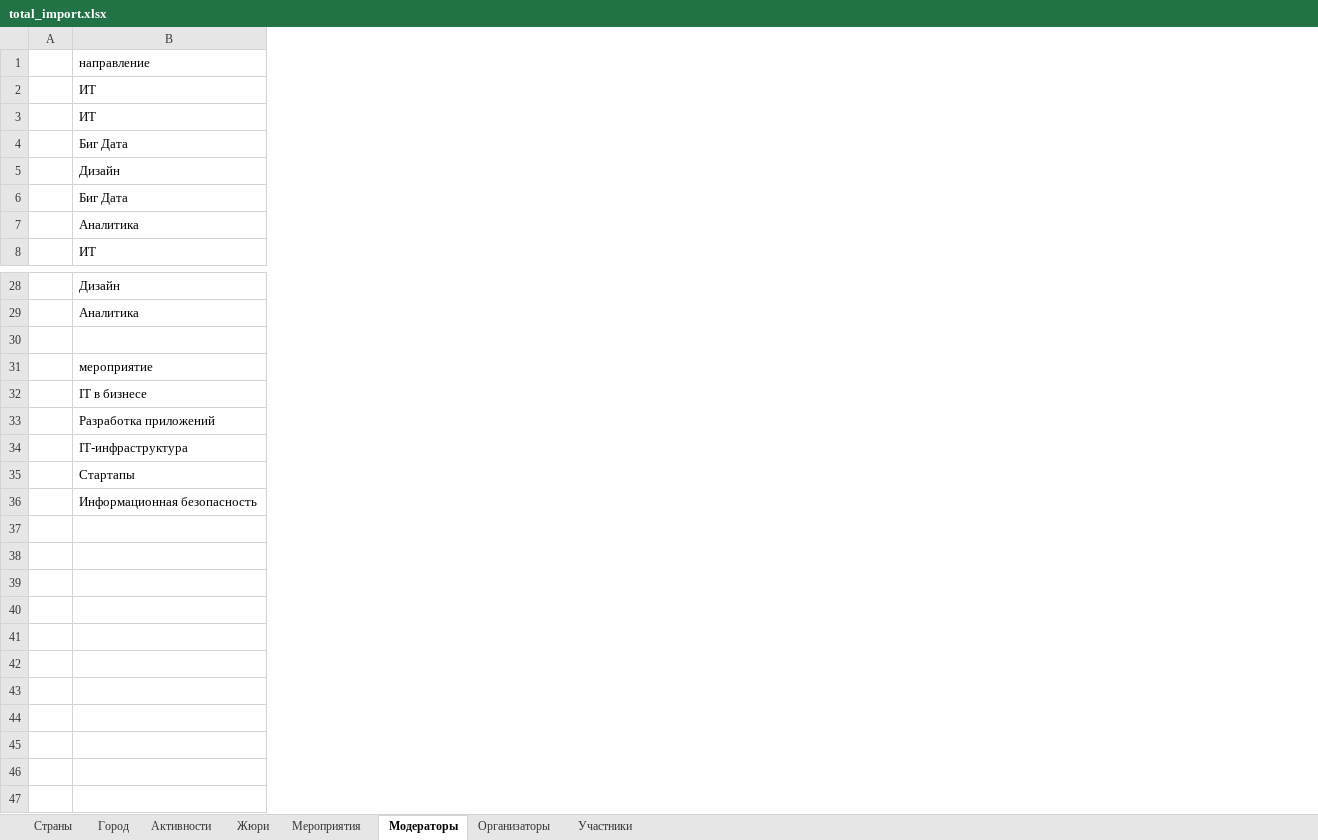
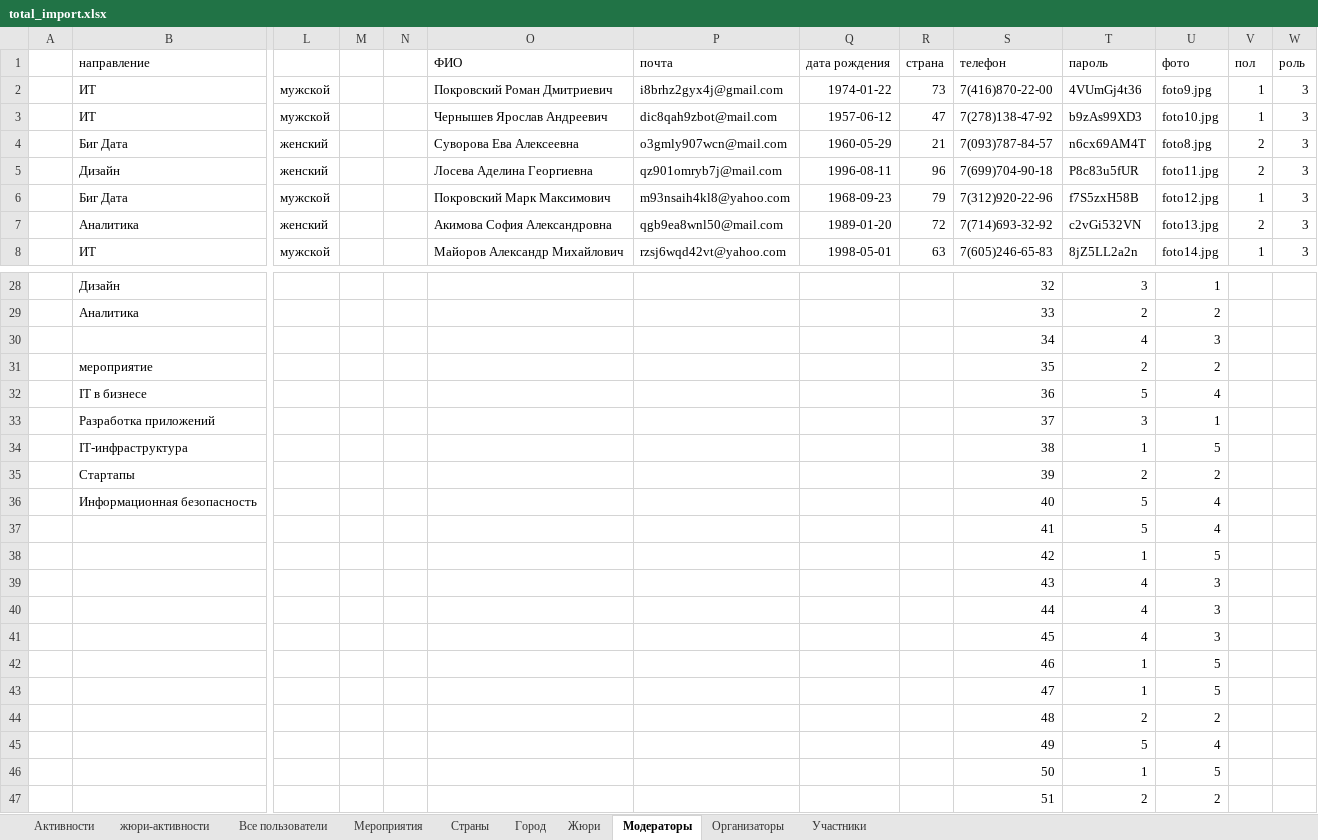
Before and after one commit to anschek/EP01, an Excel workbook: docs/total_import.xlsx, sheet Модераторы, drawn as a sheet; only a part is shown, gaps mark what is left out; values as stored, in another font and other column widths than the file's, no borders; rows hold the shown columns only; the diff names each change by its address in the sheet, - before the commit and + after, or states it on an @@ line.

```diff
--- a/docs/total_import.xlsx (sheet Модераторы)
+++ b/docs/total_import.xlsx (sheet Модераторы)
+sheet tab: жюри-активности
+sheet tab: Все пользователи
@@ sheet tab order changed: Активности | жюри-активности | Все пользователи | Мероприятия | Страны | Город | Жюри | Модераторы | Организаторы | Участники @@
+column L, rows 2-8: мужской | мужской | женский | женский | мужской | женский | мужской
+column M, empty
+column N, empty
+column O (ФИО), rows 2-8: Покровский Роман Дмитриевич | Чернышев Ярослав Андреевич | Суворова Ева Алексеевна | Лосева Аделина Георгиевна | Покровский Марк Максимович | Акимова София Александровна | Майоров Александр Михайлович
+column P (почта), rows 2-8: i8brhz2gyx4j@gmail.com | dic8qah9zbot@mail.com | o3gmly907wcn@mail.com | qz901omryb7j@mail.com | m93nsaih4kl8@yahoo.com | qgb9ea8wnl50@mail.com | rzsj6wqd42vt@yahoo.com
+column Q (дата рождения), rows 2-8: 1974-01-22 | 1957-06-12 | 1960-05-29 | 1996-08-11 | 1968-09-23 | 1989-01-20 | 1998-05-01
+column R (страна), rows 2-8: 73 | 47 | 21 | 96 | 79 | 72 | 63
+column S (телефон), rows 2-8: 7(416)870-22-00 | 7(278)138-47-92 | 7(093)787-84-57 | 7(699)704-90-18 | 7(312)920-22-96 | 7(714)693-32-92 | 7(605)246-65-83; rows 28-36: 32 | 33 | 34 | 35 | 36 | 37 | 38 | 39 | 40
+column T (пароль), rows 2-8: 4VUmGj4t36 | b9zAs99XD3 | n6cx69AM4T | P8c83u5fUR | f7S5zxH58B | c2vGi532VN | 8jZ5LL2a2n; rows 28-36: 3 | 2 | 4 | 2 | 5 | 3 | 1 | 2 | 5
+column U (фото), rows 2-8: foto9.jpg | foto10.jpg | foto8.jpg | foto11.jpg | foto12.jpg | foto13.jpg | foto14.jpg; rows 28-36: 1 | 2 | 3 | 2 | 4 | 1 | 5 | 2 | 4
+column V (пол), rows 2-8: 1 | 1 | 2 | 2 | 1 | 2 | 1
+column W (роль), rows 2-8: all 3
-row 30: (empty)
+row 30:  |  |  |  |  |  |  |  |  | 34 | 4 | 3
+row 37:  |  |  |  |  |  |  |  |  | 41 | 5 | 4
+row 38:  |  |  |  |  |  |  |  |  | 42 | 1 | 5
+row 39:  |  |  |  |  |  |  |  |  | 43 | 4 | 3
+row 40:  |  |  |  |  |  |  |  |  | 44 | 4 | 3
+row 41:  |  |  |  |  |  |  |  |  | 45 | 4 | 3
+row 42:  |  |  |  |  |  |  |  |  | 46 | 1 | 5
+row 43:  |  |  |  |  |  |  |  |  | 47 | 1 | 5
+row 44:  |  |  |  |  |  |  |  |  | 48 | 2 | 2
+row 45:  |  |  |  |  |  |  |  |  | 49 | 5 | 4
+row 46:  |  |  |  |  |  |  |  |  | 50 | 1 | 5
+row 47:  |  |  |  |  |  |  |  |  | 51 | 2 | 2
```
Also changed, not shown: sheet Активности, sheet Жюри, sheet Организаторы, sheet Мероприятия, sheet Участники, formulas that keep their value, 3 other files.
